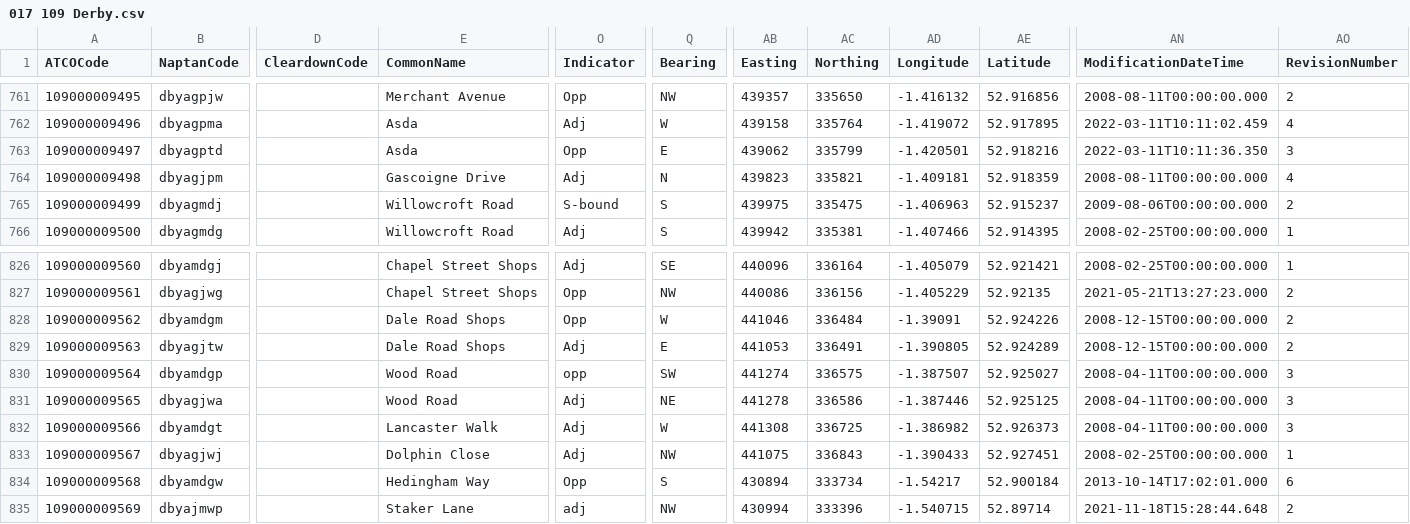
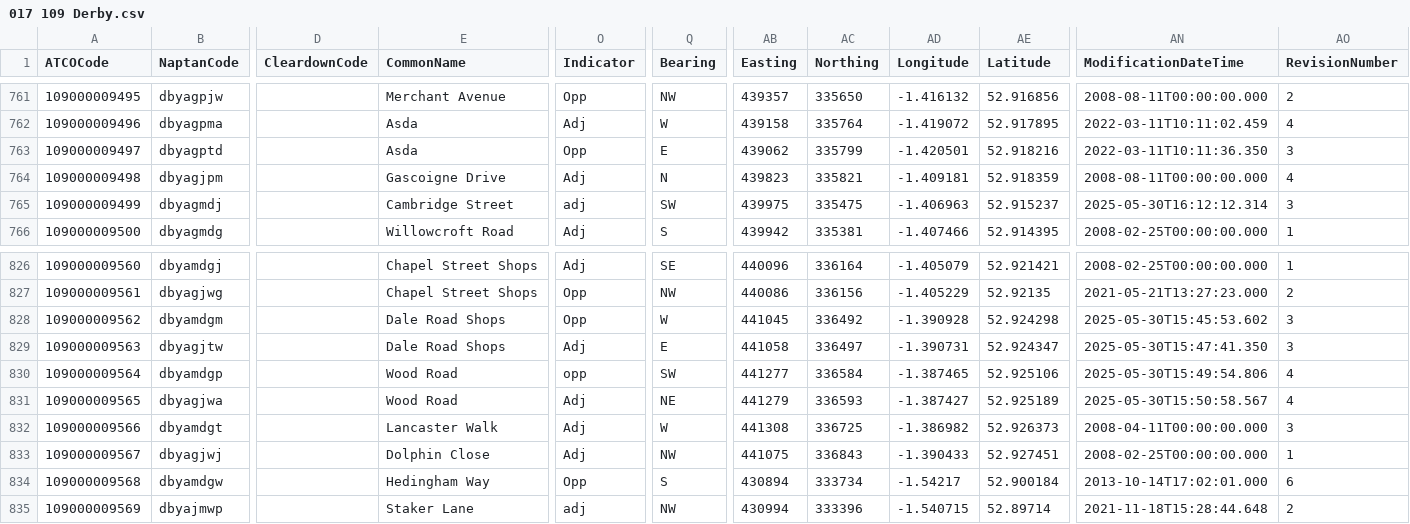
Before and after one commit to bustimes/scrapings, a CSV file: naptan/017 109 Derby.csv, drawn as a sheet; only a part is shown, gaps mark what is left out; the diff names each change by its address in the sheet, - before the commit and + after, or states it on an @@ line.

```diff
--- a/naptan/017 109 Derby.csv
+++ b/naptan/017 109 Derby.csv
-E765 (CommonName): Willowcroft Road
+E765 (CommonName): Cambridge Street
-O765 (Indicator): S-bound
+O765 (Indicator): adj
-Q765 (Bearing): S
+Q765 (Bearing): SW
-AN765 (ModificationDateTime): 2009-08-06T00:00:00.000
+AN765 (ModificationDateTime): 2025-05-30T16:12:12.314
-AO765 (RevisionNumber): 2
+AO765 (RevisionNumber): 3
-AB828 (Easting): 441046
+AB828 (Easting): 441045
-AC828 (Northing): 336484
+AC828 (Northing): 336492
-AD828 (Longitude): -1.39091
+AD828 (Longitude): -1.390928
-AE828 (Latitude): 52.924226
+AE828 (Latitude): 52.924298
-AN828 (ModificationDateTime): 2008-12-15T00:00:00.000
+AN828 (ModificationDateTime): 2025-05-30T15:45:53.602
-AO828:AO829 (RevisionNumber): 2
+AO828:AO829 (RevisionNumber): 3
-AB829 (Easting): 441053
+AB829 (Easting): 441058
-AC829 (Northing): 336491
+AC829 (Northing): 336497
-AD829 (Longitude): -1.390805
+AD829 (Longitude): -1.390731
-AE829 (Latitude): 52.924289
+AE829 (Latitude): 52.924347
-AN829 (ModificationDateTime): 2008-12-15T00:00:00.000
+AN829 (ModificationDateTime): 2025-05-30T15:47:41.350
-AB830 (Easting): 441274
+AB830 (Easting): 441277
-AC830 (Northing): 336575
+AC830 (Northing): 336584
-AD830 (Longitude): -1.387507
+AD830 (Longitude): -1.387465
-AE830 (Latitude): 52.925027
+AE830 (Latitude): 52.925106
-AN830 (ModificationDateTime): 2008-04-11T00:00:00.000
+AN830 (ModificationDateTime): 2025-05-30T15:49:54.806
-AO830:AO831 (RevisionNumber): 3
+AO830:AO831 (RevisionNumber): 4
-AB831 (Easting): 441278
+AB831 (Easting): 441279
-AC831 (Northing): 336586
+AC831 (Northing): 336593
-AD831 (Longitude): -1.387446
+AD831 (Longitude): -1.387427
-AE831 (Latitude): 52.925125
+AE831 (Latitude): 52.925189
-AN831 (ModificationDateTime): 2008-04-11T00:00:00.000
+AN831 (ModificationDateTime): 2025-05-30T15:50:58.567
```
Also changed, not shown: naptan/097 350 Shropshire.csv, 1 other file.
